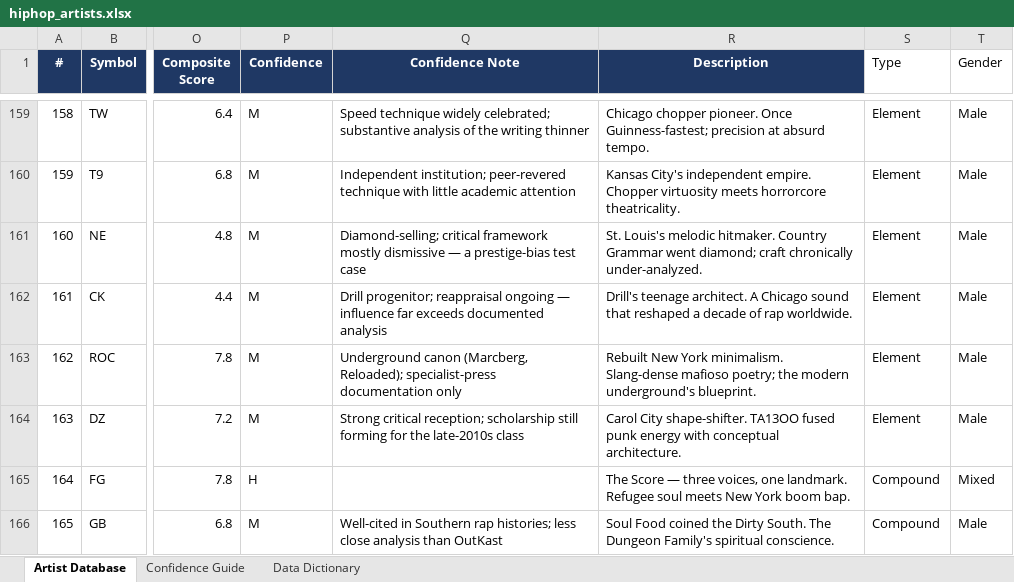
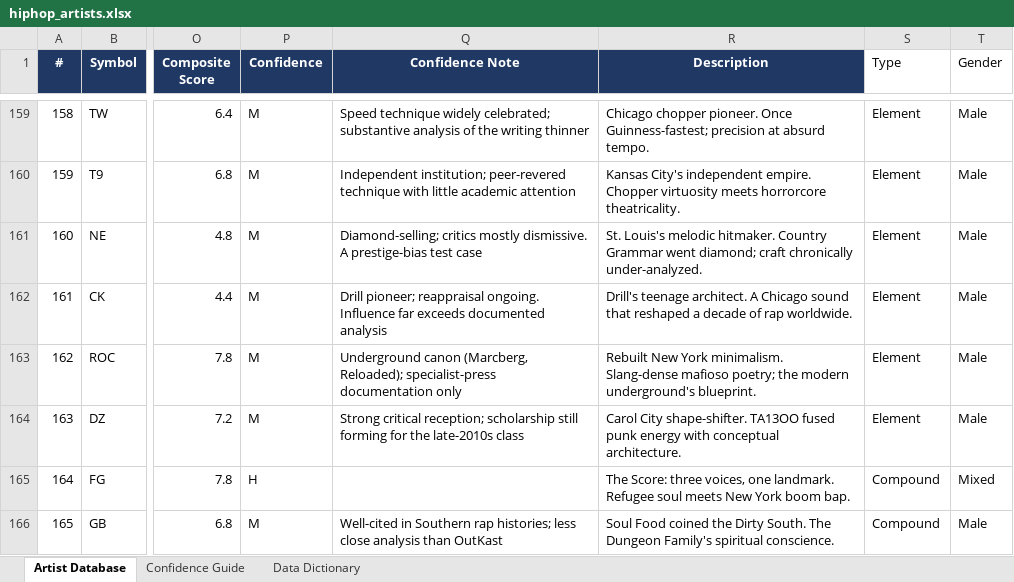
Before and after one commit to lwylie01/my-site, an Excel workbook: hiphop/data/hiphop_artists.xlsx, sheet Artist Database, drawn as a sheet; only a part is shown, gaps mark what is left out; values as stored, in another font and other column widths than the file's, no borders; the diff covers the shown part only; the diff names each change by its address in the sheet, - before the commit and + after, or states it on an @@ line.

```diff
--- a/hiphop/data/hiphop_artists.xlsx (sheet Artist Database)
+++ b/hiphop/data/hiphop_artists.xlsx (sheet Artist Database)
-Q161 (Confidence Note): Diamond-selling; critical framework mostly dismissive — a prestige-bias test…
+Q161 (Confidence Note): Diamond-selling; critics mostly dismissive. A prestige-bias test…
-Q162 (Confidence Note): Drill progenitor; reappraisal ongoing — influence far exceeds…
+Q162 (Confidence Note): Drill pioneer; reappraisal ongoing. Influence far exceeds…
-R165 (Description): The Score — three voices,…
+R165 (Description): The Score: three voices,…
```
Also changed, not shown: 12 edited cells elsewhere in this sheet, sheet Data Dictionary, sheet Confidence Guide, 13 other files.
